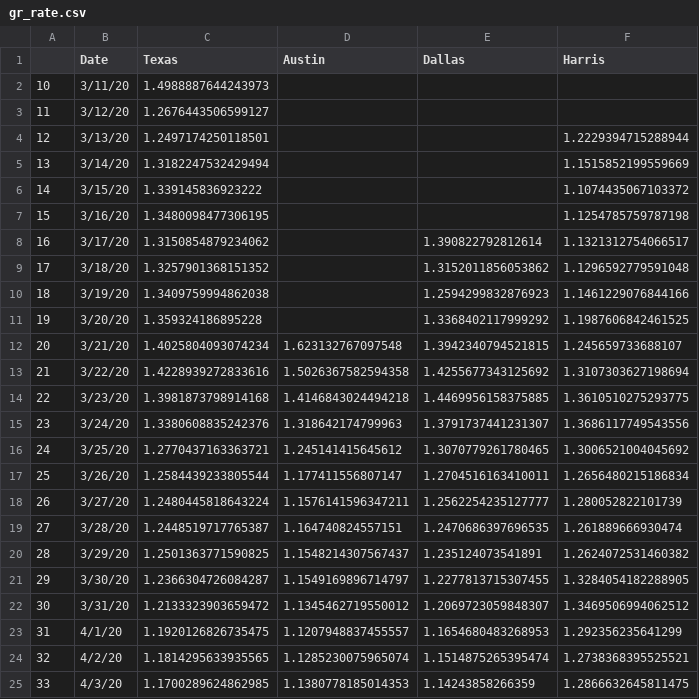
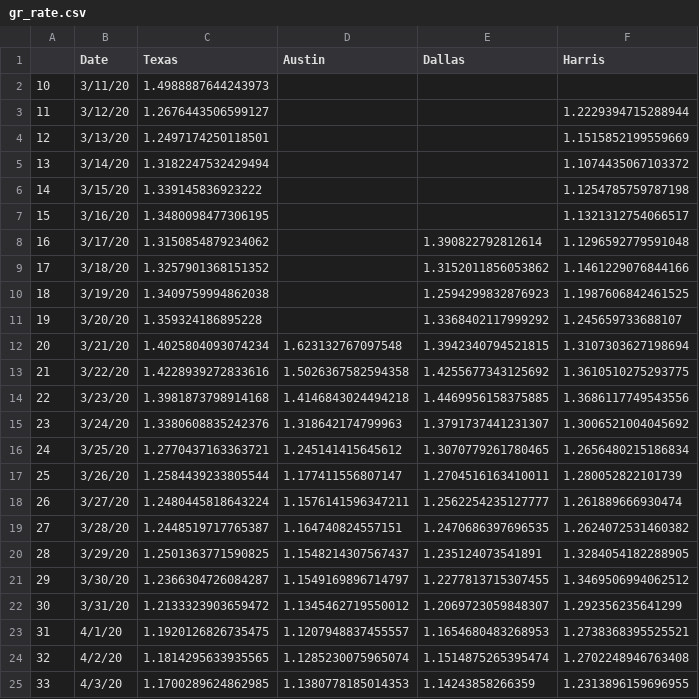
Before and after one commit to manar-c/covid19intexas, a CSV file: gr_rate.csv, drawn as a sheet.

Commit message:
updated data

```diff
--- a/gr_rate.csv
+++ b/gr_rate.csv
@@ -2,24 +2,24 @@
 10,3/11/20,1.4988887644243973,,,
-11,3/12/20,1.2676443506599127,,,
-12,3/13/20,1.2497174250118501,,,1.2229394715288944
-13,3/14/20,1.3182247532429494,,,1.1515852199559669
-14,3/15/20,1.339145836923222,,,1.1074435067103372
-15,3/16/20,1.3480098477306195,,,1.1254785759787198
-16,3/17/20,1.3150854879234062,,1.390822792812614,1.1321312754066517
-17,3/18/20,1.3257901368151352,,1.3152011856053862,1.1296592779591048
-18,3/19/20,1.3409759994862038,,1.2594299832876923,1.1461229076844166
-19,3/20/20,1.359324186895228,,1.3368402117999292,1.1987606842461525
-20,3/21/20,1.4025804093074234,1.623132767097548,1.3942340794521815,1.245659733688107
-21,3/22/20,1.4228939272833616,1.5026367582594358,1.4255677343125692,1.3107303627198694
-22,3/23/20,1.3981873798914168,1.4146843024494218,1.4469956158375885,1.3610510275293775
-23,3/24/20,1.3380608835242376,1.318642174799963,1.3791737441231307,1.3686117749543556
-24,3/25/20,1.2770437163363721,1.245141415645612,1.3070779261780465,1.3006521004045692
-25,3/26/20,1.2584439233805544,1.177411556807147,1.2704516163410011,1.2656480215186834
-26,3/27/20,1.2480445818643224,1.1576141596347211,1.2562254235127777,1.280052822101739
-27,3/28/20,1.2448519717765387,1.164740824557151,1.2470686397696535,1.261889666930474
-28,3/29/20,1.2501363771590825,1.1548214307567437,1.235124073541891,1.2624072531460382
-29,3/30/20,1.2366304726084287,1.1549169896714797,1.2277813715307455,1.3284054182288905
-30,3/31/20,1.2133323903659472,1.1345462719550012,1.2069723059848307,1.3469506994062512
-31,4/1/20,1.1920126826735475,1.1207948837455557,1.1654680483268953,1.292356235641299
-32,4/2/20,1.1814295633935565,1.1285230075965074,1.1514875265395474,1.2738368395525521
-33,4/3/20,1.1700289624862985,1.1380778185014353,1.14243858266359,1.2866632645811475
+11,3/12/20,1.2676443506599127,,,1.2229394715288944
+12,3/13/20,1.2497174250118501,,,1.1515852199559669
+13,3/14/20,1.3182247532429494,,,1.1074435067103372
+14,3/15/20,1.339145836923222,,,1.1254785759787198
+15,3/16/20,1.3480098477306195,,,1.1321312754066517
+16,3/17/20,1.3150854879234062,,1.390822792812614,1.1296592779591048
+17,3/18/20,1.3257901368151352,,1.3152011856053862,1.1461229076844166
+18,3/19/20,1.3409759994862038,,1.2594299832876923,1.1987606842461525
+19,3/20/20,1.359324186895228,,1.3368402117999292,1.245659733688107
+20,3/21/20,1.4025804093074234,1.623132767097548,1.3942340794521815,1.3107303627198694
+21,3/22/20,1.4228939272833616,1.5026367582594358,1.4255677343125692,1.3610510275293775
+22,3/23/20,1.3981873798914168,1.4146843024494218,1.4469956158375885,1.3686117749543556
+23,3/24/20,1.3380608835242376,1.318642174799963,1.3791737441231307,1.3006521004045692
+24,3/25/20,1.2770437163363721,1.245141415645612,1.3070779261780465,1.2656480215186834
+25,3/26/20,1.2584439233805544,1.177411556807147,1.2704516163410011,1.280052822101739
+26,3/27/20,1.2480445818643224,1.1576141596347211,1.2562254235127777,1.261889666930474
+27,3/28/20,1.2448519717765387,1.164740824557151,1.2470686397696535,1.2624072531460382
+28,3/29/20,1.2501363771590825,1.1548214307567437,1.235124073541891,1.3284054182288905
+29,3/30/20,1.2366304726084287,1.1549169896714797,1.2277813715307455,1.3469506994062512
+30,3/31/20,1.2133323903659472,1.1345462719550012,1.2069723059848307,1.292356235641299
+31,4/1/20,1.1920126826735475,1.1207948837455557,1.1654680483268953,1.2738368395525521
+32,4/2/20,1.1814295633935565,1.1285230075965074,1.1514875265395474,1.2702248946763408
+33,4/3/20,1.1700289624862985,1.1380778185014353,1.14243858266359,1.2313896159696955
```
Also changed, not shown: Harris.csv, texascases.csv, 3 other files.
